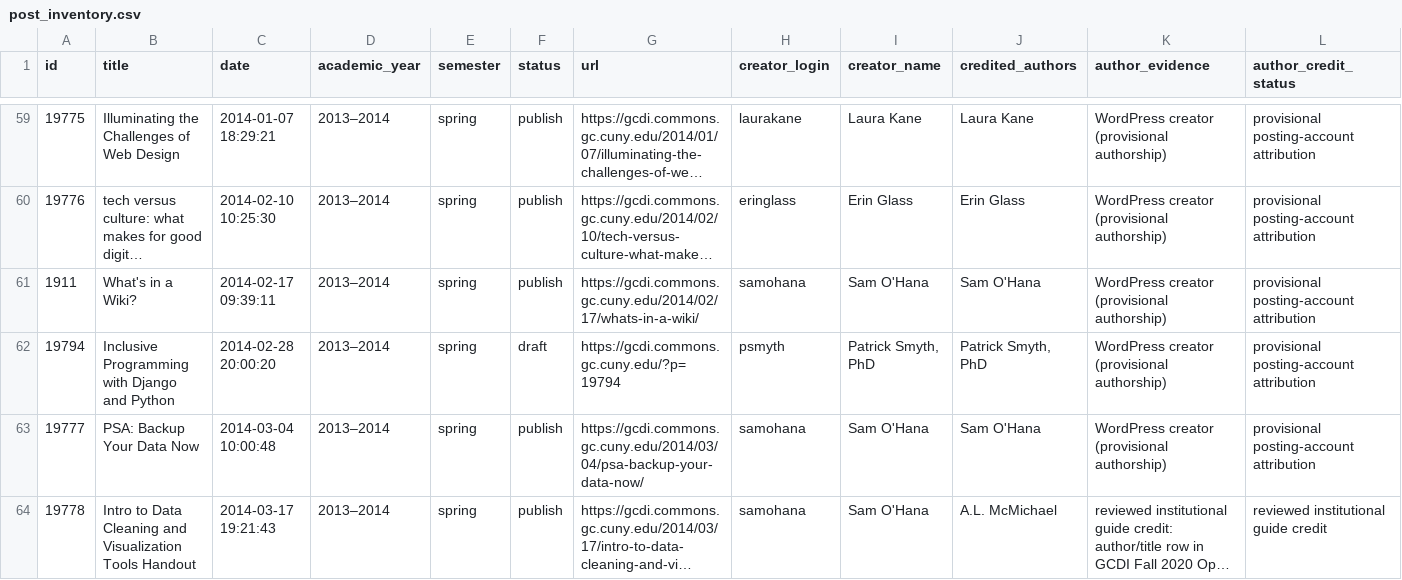
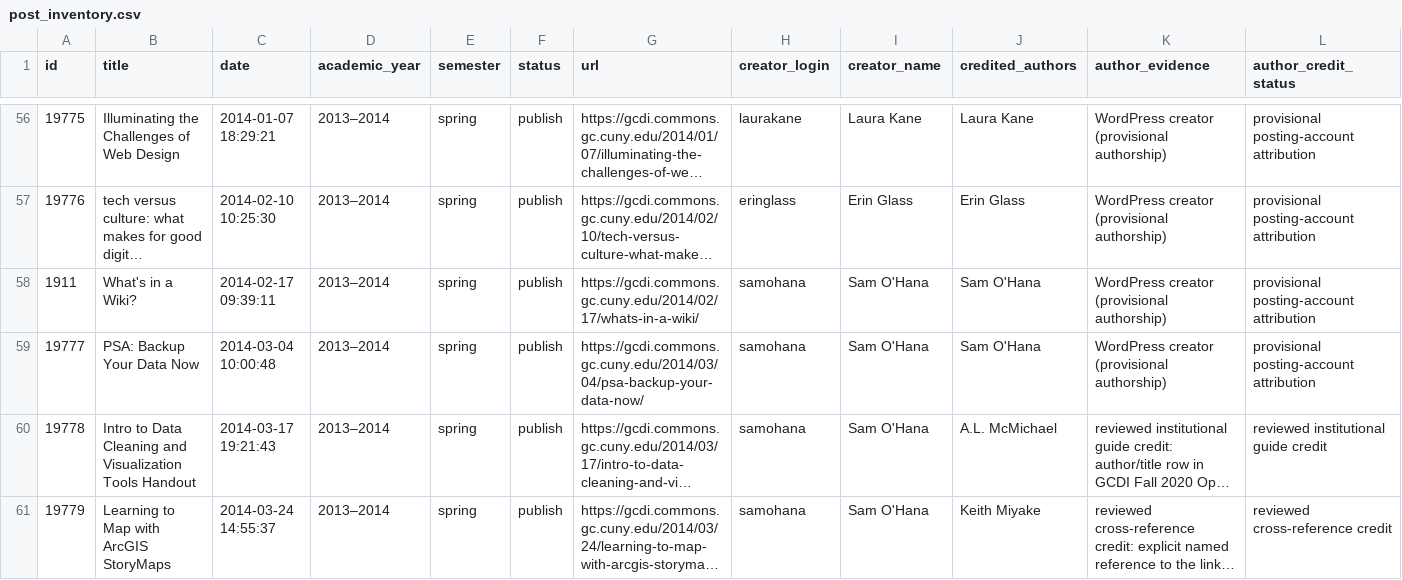
Before and after one commit to GCDigitalFellows/TTT-Archive-Explorer-Site, a CSV file: post_inventory.csv, drawn as a sheet; only a part is shown, gaps mark what is left out; the shorter side is filled out with more unchanged rows; long unchanged cells end in …; rows hold the shown columns only; the diff covers the shown part only; the diff names each change by its address in the sheet, - before the commit and + after, or states it on an @@ line.

Commit message:
Publish draft-free archive records and evidence

```diff
--- a/post_inventory.csv
+++ b/post_inventory.csv
-row 62: 19794 | Inclusive Programming with Django and Python | 2014-02-28 20:00:20 | 2013–2014 | spring | draft | https://gcdi.commons.gc.cuny.edu/?p=19794 | psmyth | Patrick Smyth, PhD | Patrick Smyth, PhD | WordPress creator (provisional authorship) | provisional posting-account attribution
```
Also changed, not shown: 8 removed rows elsewhere in this file, attribution_revision/full_credit_review.csv, attribution_revision/opening_review.csv, 25 other files.
